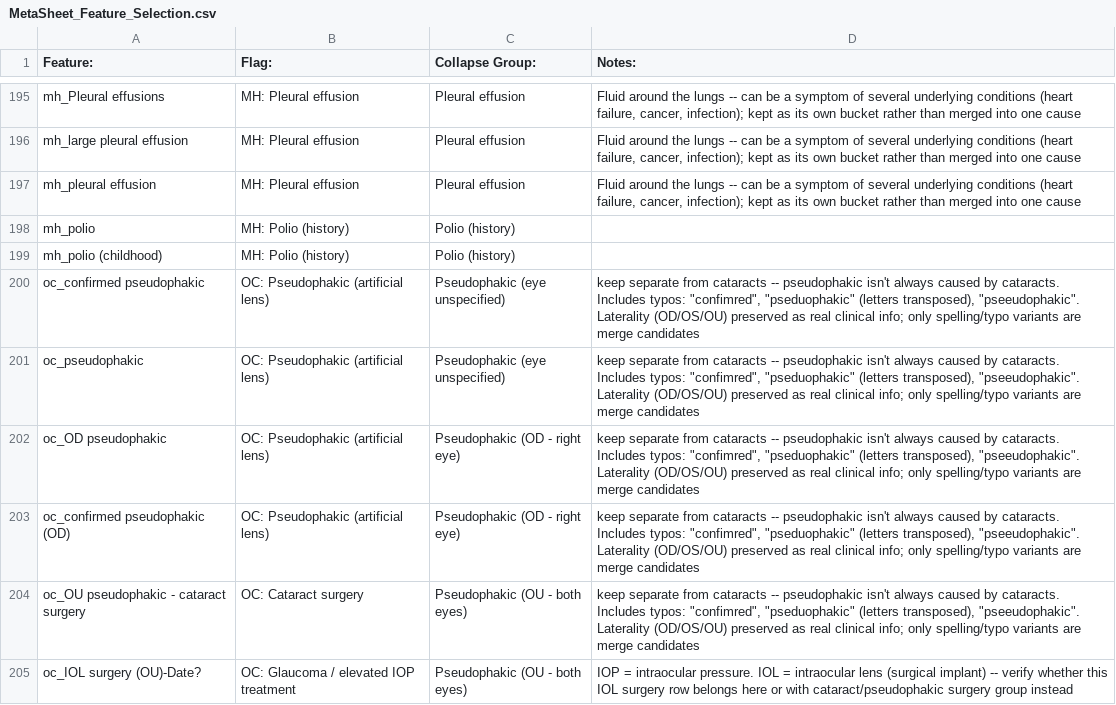
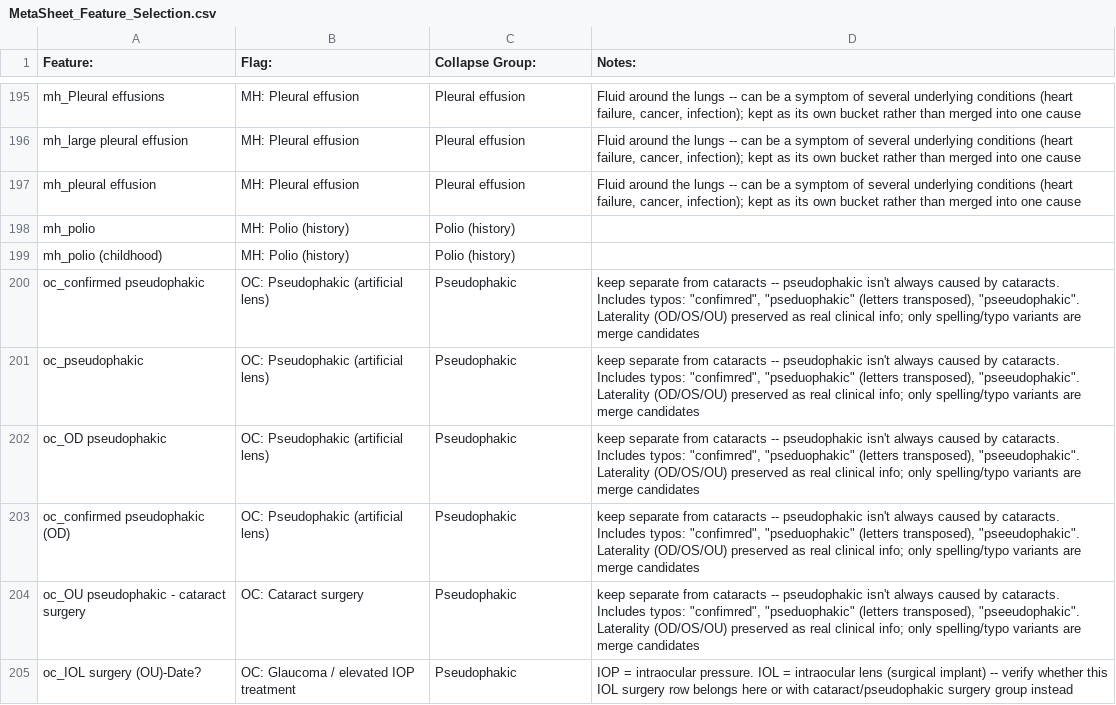
Before and after one commit to Brayan695/RNAseq-AMD, a CSV file: Dataset/MetaSheet_Feature_Selection.csv, drawn as a sheet; only a part is shown, gaps mark what is left out; the diff covers the shown part only.

```diff
--- a/Dataset/MetaSheet_Feature_Selection.csv
+++ b/Dataset/MetaSheet_Feature_Selection.csv
@@ -199,7 +199,7 @@ mh_polio,MH: Polio (history),Polio (history),
 mh_polio (childhood),MH: Polio (history),Polio (history),
-oc_confirmed pseudophakic,OC: Pseudophakic (artificial lens),Pseudophakic (eye unspecified),"keep separate from cataracts -- pseudophakic isn't always caused by cataracts. Includes typos: ""confimred"", ""pseduophakic"" (letters transposed), ""pseeudophakic"". Laterality (OD/OS/OU) preserved as real clinical info; only spelling/typo variants are merge candidates"
-oc_pseudophakic,OC: Pseudophakic (artificial lens),Pseudophakic (eye unspecified),"keep separate from cataracts -- pseudophakic isn't always caused by cataracts. Includes typos: ""confimred"", ""pseduophakic"" (letters transposed), ""pseeudophakic"". Laterality (OD/OS/OU) preserved as real clinical info; only spelling/typo variants are merge candidates"
-oc_OD pseudophakic,OC: Pseudophakic (artificial lens),Pseudophakic (OD - right eye),"keep separate from cataracts -- pseudophakic isn't always caused by cataracts. Includes typos: ""confimred"", ""pseduophakic"" (letters transposed), ""pseeudophakic"". Laterality (OD/OS/OU) preserved as real clinical info; only spelling/typo variants are merge candidates"
-oc_confirmed pseudophakic (OD),OC: Pseudophakic (artificial lens),Pseudophakic (OD - right eye),"keep separate from cataracts -- pseudophakic isn't always caused by cataracts. Includes typos: ""confimred"", ""pseduophakic"" (letters transposed), ""pseeudophakic"". Laterality (OD/OS/OU) preserved as real clinical info; only spelling/typo variants are merge candidates"
-oc_OU pseudophakic - cataract surgery,OC: Cataract surgery,Pseudophakic (OU - both eyes),"keep separate from cataracts -- pseudophakic isn't always caused by cataracts. Includes typos: ""confimred"", ""pseduophakic"" (letters transposed), ""pseeudophakic"". Laterality (OD/OS/OU) preserved as real clinical info; only spelling/typo variants are merge candidates"
-oc_IOL surgery (OU)-Date?,OC: Glaucoma / elevated IOP treatment,Pseudophakic (OU - both eyes),IOP = intraocular pressure. IOL = intraocular lens (surgical implant) -- verify whether this IOL surgery row belongs here or with cataract/pseudophakic surgery group instead
+oc_confirmed pseudophakic,OC: Pseudophakic (artificial lens),Pseudophakic,"keep separate from cataracts -- pseudophakic isn't always caused by cataracts. Includes typos: ""confimred"", ""pseduophakic"" (letters transposed), ""pseeudophakic"". Laterality (OD/OS/OU) preserved as real clinical info; only spelling/typo variants are merge candidates"
+oc_pseudophakic,OC: Pseudophakic (artificial lens),Pseudophakic,"keep separate from cataracts -- pseudophakic isn't always caused by cataracts. Includes typos: ""confimred"", ""pseduophakic"" (letters transposed), ""pseeudophakic"". Laterality (OD/OS/OU) preserved as real clinical info; only spelling/typo variants are merge candidates"
+oc_OD pseudophakic,OC: Pseudophakic (artificial lens),Pseudophakic,"keep separate from cataracts -- pseudophakic isn't always caused by cataracts. Includes typos: ""confimred"", ""pseduophakic"" (letters transposed), ""pseeudophakic"". Laterality (OD/OS/OU) preserved as real clinical info; only spelling/typo variants are merge candidates"
+oc_confirmed pseudophakic (OD),OC: Pseudophakic (artificial lens),Pseudophakic,"keep separate from cataracts -- pseudophakic isn't always caused by cataracts. Includes typos: ""confimred"", ""pseduophakic"" (letters transposed), ""pseeudophakic"". Laterality (OD/OS/OU) preserved as real clinical info; only spelling/typo variants are merge candidates"
+oc_OU pseudophakic - cataract surgery,OC: Cataract surgery,Pseudophakic,"keep separate from cataracts -- pseudophakic isn't always caused by cataracts. Includes typos: ""confimred"", ""pseduophakic"" (letters transposed), ""pseeudophakic"". Laterality (OD/OS/OU) preserved as real clinical info; only spelling/typo variants are merge candidates"
+oc_IOL surgery (OU)-Date?,OC: Glaucoma / elevated IOP treatment,Pseudophakic,IOP = intraocular pressure. IOL = intraocular lens (surgical implant) -- verify whether this IOL surgery row belongs here or with cataract/pseudophakic surgery group instead
```
Also changed, not shown: 48 edited cells elsewhere in this file.
